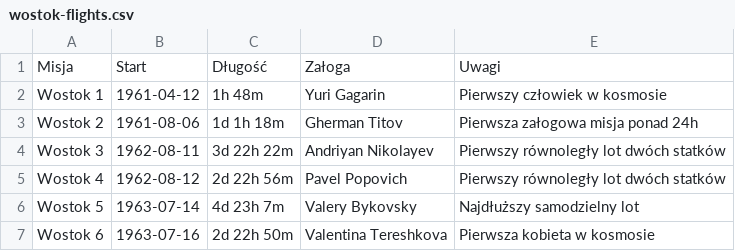
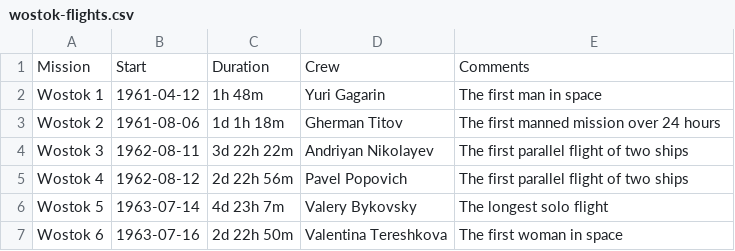
Before and after one commit to astromatt/astronaut-training-en, a CSV file: data/wostok-flights.csv, drawn as a sheet.

```diff
--- a/data/wostok-flights.csv
+++ b/data/wostok-flights.csv
@@ -1,7 +1,7 @@
-"Misja","Start","Długość","Załoga","Uwagi"
-"Wostok 1", "1961-04-12", "1h 48m", "Yuri Gagarin", "Pierwszy człowiek w kosmosie"
-"Wostok 2", "1961-08-06", "1d 1h 18m", "Gherman Titov", "Pierwsza załogowa misja ponad 24h"
-"Wostok 3", "1962-08-11", "3d 22h 22m", "Andriyan Nikolayev", "Pierwszy równoległy lot dwóch statków"
-"Wostok 4", "1962-08-12", "2d 22h 56m", "Pavel Popovich", "Pierwszy równoległy lot dwóch statków"
-"Wostok 5", "1963-07-14", "4d 23h 7m", "Valery Bykovsky", "Najdłuższy samodzielny lot"
-"Wostok 6", "1963-07-16", "2d 22h 50m", "Valentina Tereshkova", "Pierwsza kobieta w kosmosie"
+"Mission","Start","Duration","Crew","Comments"
+"Wostok 1", "1961-04-12", "1h 48m", "Yuri Gagarin", "The first man in space"
+"Wostok 2", "1961-08-06", "1d 1h 18m", "Gherman Titov", "The first manned mission over 24 hours"
+"Wostok 3", "1962-08-11", "3d 22h 22m", "Andriyan Nikolayev", "The first parallel flight of two ships"
+"Wostok 4", "1962-08-12", "2d 22h 56m", "Pavel Popovich", "The first parallel flight of two ships"
+"Wostok 5", "1963-07-14", "4d 23h 7m", "Valery Bykovsky", "The longest solo flight"
+"Wostok 6", "1963-07-16", "2d 22h 50m", "Valentina Tereshkova", "The first woman in space"
```
Also changed, not shown: data/apollo-mission-list.csv, data/apollo-mission-types.csv, 44 other files.
